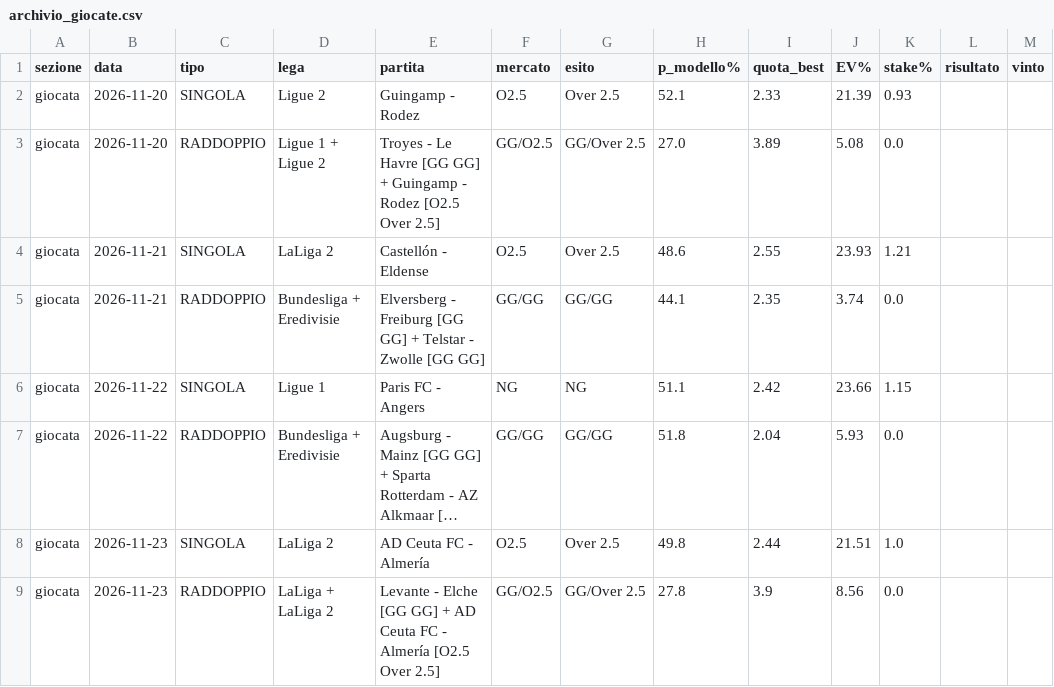
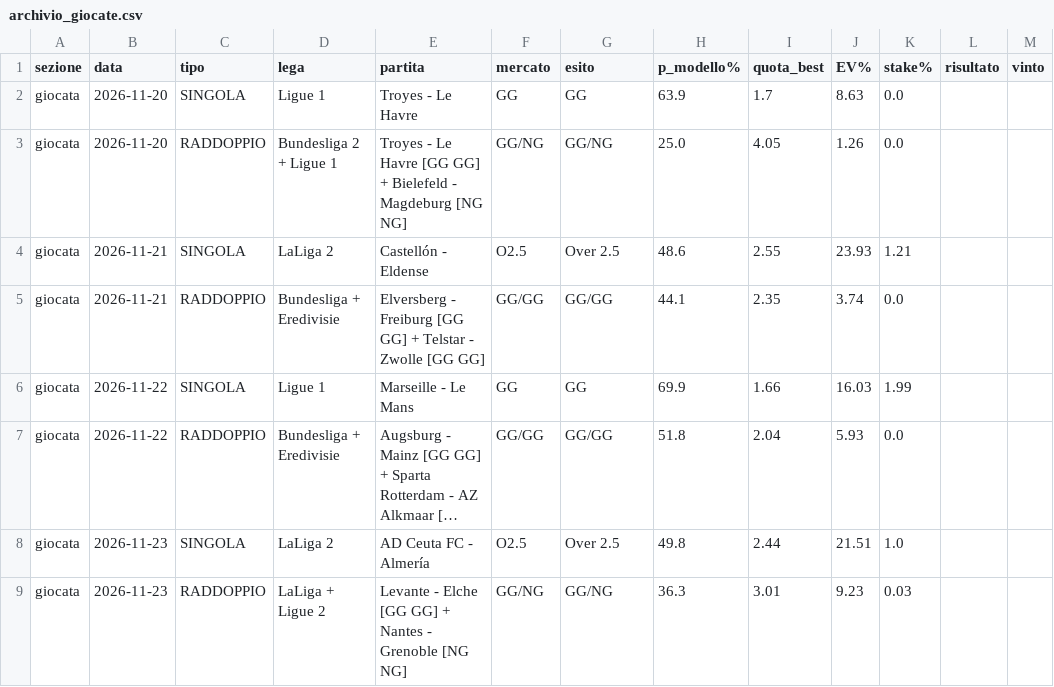
Before and after one commit to marianovigna95/predictor, a CSV file: site/archivio_giocate.csv, drawn as a sheet; only a part is shown; long unchanged cells end in …; the diff covers the shown part only; the diff names each change by its address in the sheet, - before the commit and + after, or states it on an @@ line.

```diff
--- a/site/archivio_giocate.csv
+++ b/site/archivio_giocate.csv
-D2 (lega): Ligue 2
+D2 (lega): Ligue 1
-E2 (partita): Guingamp - Rodez
+E2 (partita): Troyes - Le Havre
-F2 (mercato): O2.5
+F2 (mercato): GG
-G2 (esito): Over 2.5
+G2 (esito): GG
-H2 (p_modello%): 52.1
+H2 (p_modello%): 63.9
-I2 (quota_best): 2.33
+I2 (quota_best): 1.7
-J2 (EV%): 21.39
+J2 (EV%): 8.63
-K2 (stake%): 0.93
+K2 (stake%): 0.0
-D3 (lega): Ligue 1 + Ligue 2
+D3 (lega): Bundesliga 2 + Ligue 1
-E3 (partita): …GG] + Guingamp - Rodez [O2.5 Over 2.5]
+E3 (partita): …GG] + Bielefeld - Magdeburg [NG NG]
-F3 (mercato): GG/O2.5
+F3 (mercato): GG/NG
-G3 (esito): GG/Over 2.5
+G3 (esito): GG/NG
-H3 (p_modello%): 27.0
+H3 (p_modello%): 25.0
-I3 (quota_best): 3.89
+I3 (quota_best): 4.05
-J3 (EV%): 5.08
+J3 (EV%): 1.26
-E6 (partita): Paris FC - Angers
+E6 (partita): Marseille - Le Mans
-F6 (mercato): NG
+F6 (mercato): GG
-G6 (esito): NG
+G6 (esito): GG
-H6 (p_modello%): 51.1
+H6 (p_modello%): 69.9
-I6 (quota_best): 2.42
+I6 (quota_best): 1.66
-J6 (EV%): 23.66
+J6 (EV%): 16.03
-K6 (stake%): 1.15
+K6 (stake%): 1.99
-D9 (lega): LaLiga + LaLiga 2
+D9 (lega): LaLiga + Ligue 2
-E9 (partita): …GG] + AD Ceuta FC - Almería [O2.5 Over 2.5]
+E9 (partita): …GG] + Nantes - Grenoble [NG NG]
-F9 (mercato): GG/O2.5
+F9 (mercato): GG/NG
-G9 (esito): GG/Over 2.5
+G9 (esito): GG/NG
-H9 (p_modello%): 27.8
+H9 (p_modello%): 36.3
-I9 (quota_best): 3.9
+I9 (quota_best): 3.01
-J9 (EV%): 8.56
+J9 (EV%): 9.23
-K9 (stake%): 0.0
+K9 (stake%): 0.03
```
Also changed, not shown: 8 edited cells elsewhere in this file, data/forecast_multi.csv, data/giocata_multi.csv, 37 other files.
